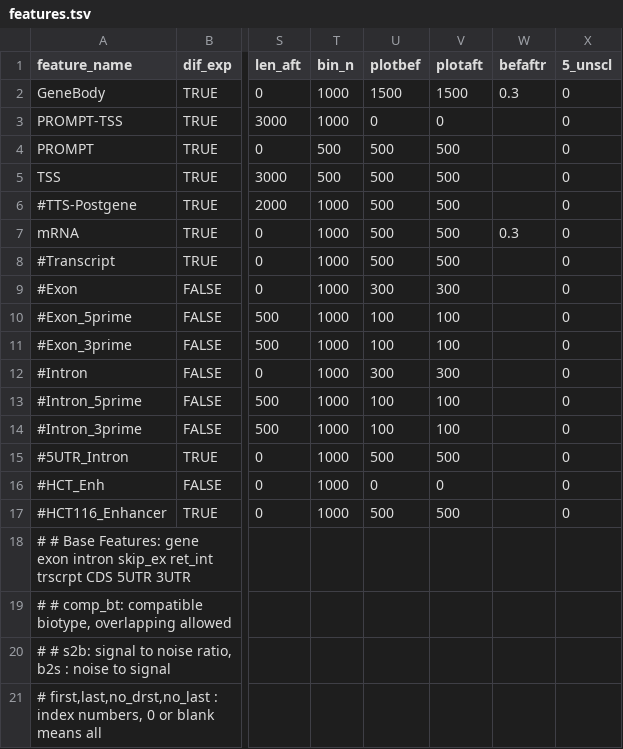
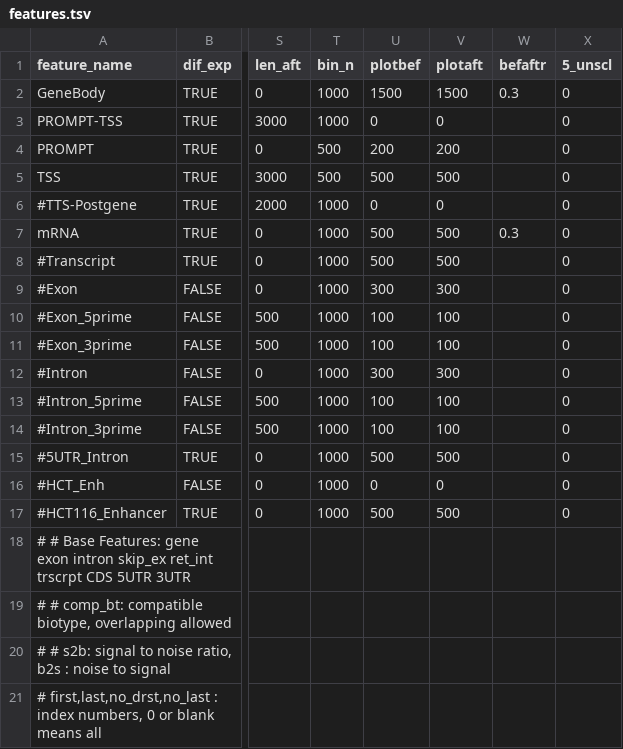
Before and after one commit to AngLi9849/RNASeqSnakemake, a TSV file: config/features.tsv, drawn as a sheet; only a part is shown, gaps mark what is left out; the diff names each change by its address in the sheet, - before the commit and + after, or states it on an @@ line.

```diff
--- a/config/features.tsv
+++ b/config/features.tsv
-U4 (plotbef): 500
+U4 (plotbef): 200
-V4 (plotaft): 500
+V4 (plotaft): 200
-U6 (plotbef): 500
+U6 (plotbef): 0
-V6 (plotaft): 500
+V6 (plotaft): 0
```
Also changed, not shown: 4 other files.
